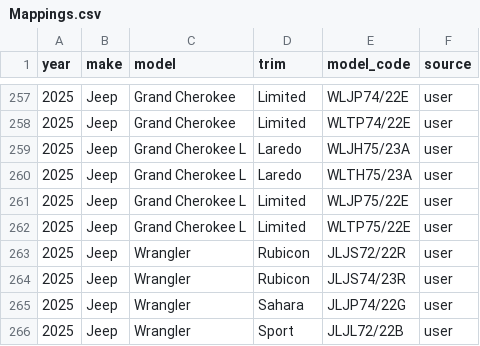
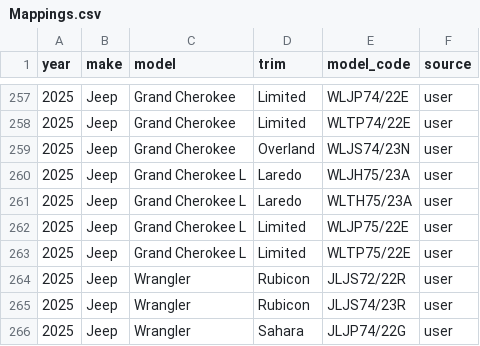
Before and after one commit to klb-text/map, a CSV file: Mappings.csv, drawn as a sheet; only a part is shown, gaps mark what is left out; the shorter side is filled out with more unchanged rows; the diff names each change by its address in the sheet, - before the commit and + after, or states it on an @@ line.

Commit message:
chore(mappings): upsert 1 row(s) via AFF UI - 1769618480.3208141

```diff
--- a/Mappings.csv
+++ b/Mappings.csv
+row 259: 2025 | Jeep | Grand Cherokee | Overland | WLJS74/23N | user
```
